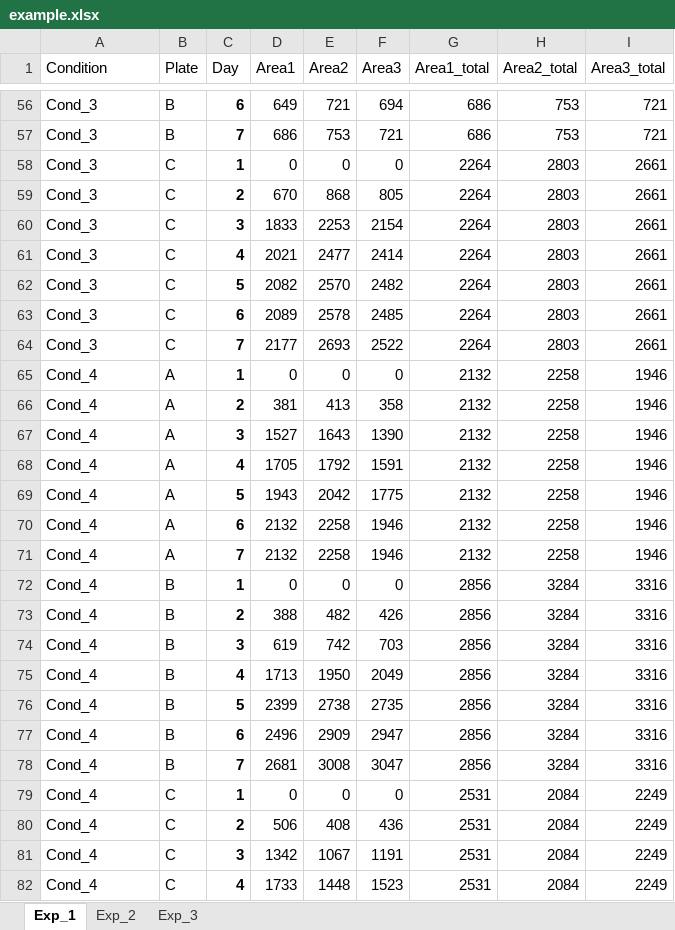
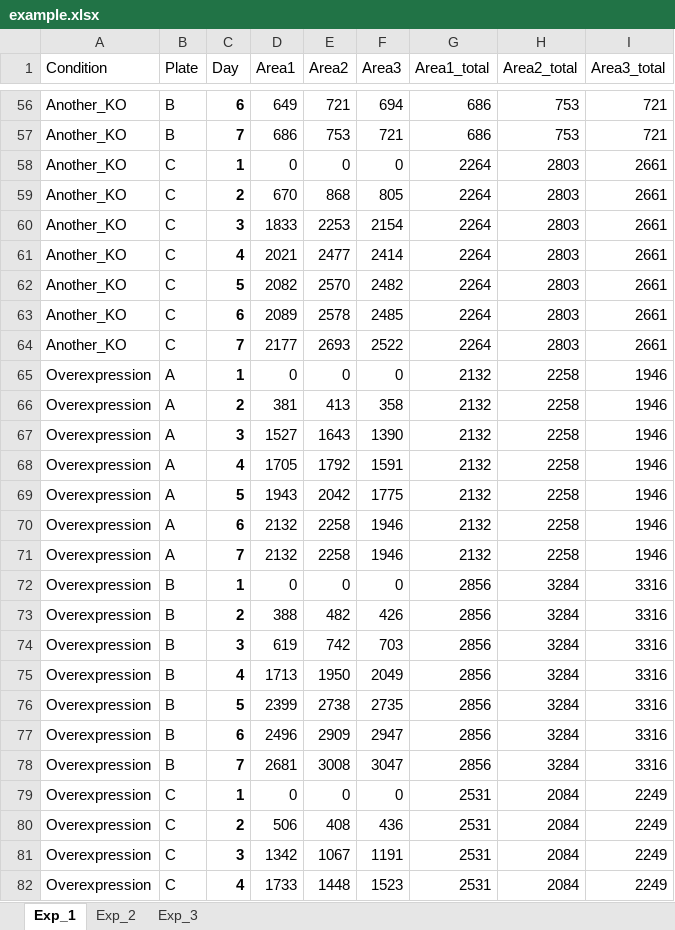
Before and after one commit to kreutz-lab/CountSpores, an Excel workbook: exampleData/example.xlsx, sheet Exp_1, drawn as a sheet; only a part is shown, gaps mark what is left out; values as stored, in another font and other column widths than the file's, no borders; the diff covers the shown part only; the diff names each change by its address in the sheet, - before the commit and + after, or states it on an @@ line.

Commit message:
Conditions in example-data with more meaningful/readible names

```diff
--- a/exampleData/example.xlsx (sheet Exp_1)
+++ b/exampleData/example.xlsx (sheet Exp_1)
-A56:A64 (Condition): Cond_3
+A56:A64 (Condition): Another_KO
-A65:A82 (Condition): Cond_4
+A65:A82 (Condition): Overexpression
```
Also changed, not shown: 78 edited cells elsewhere in this sheet.
